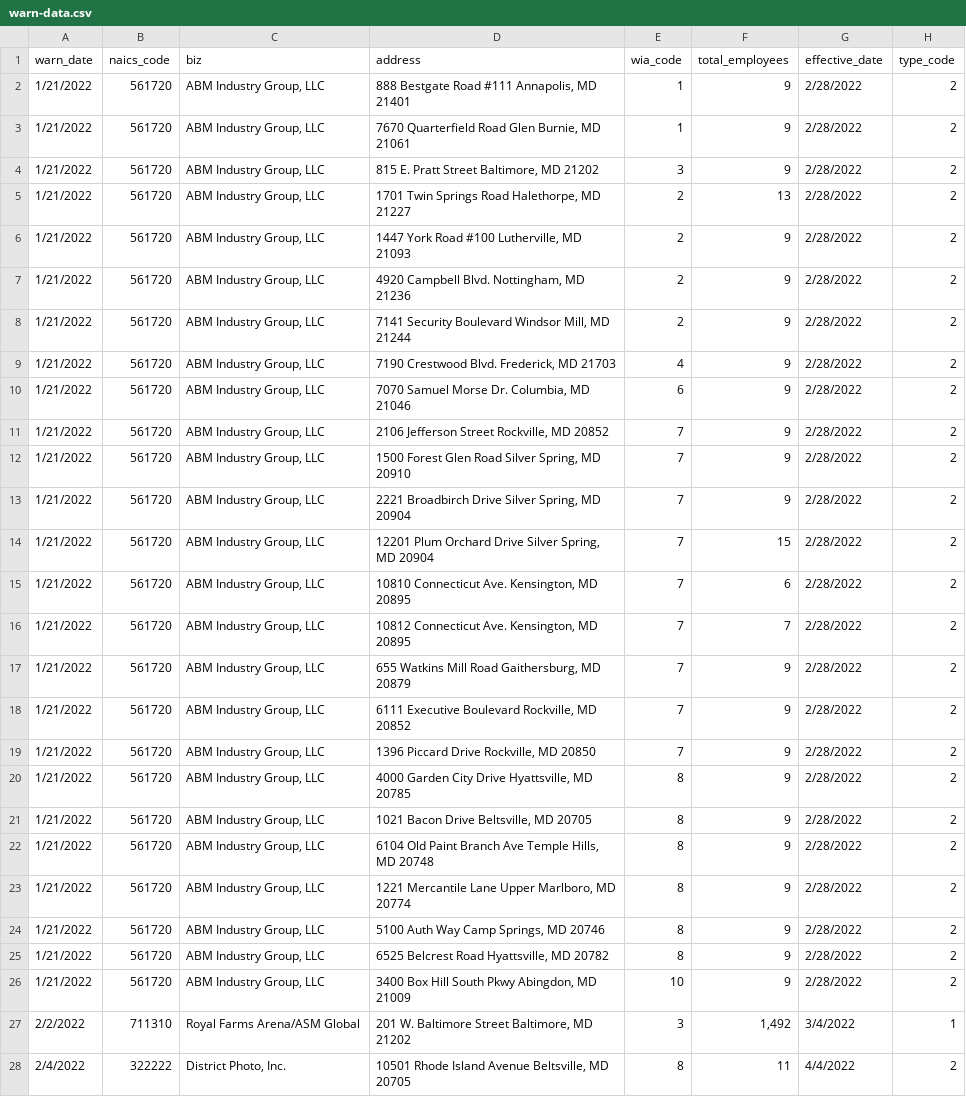
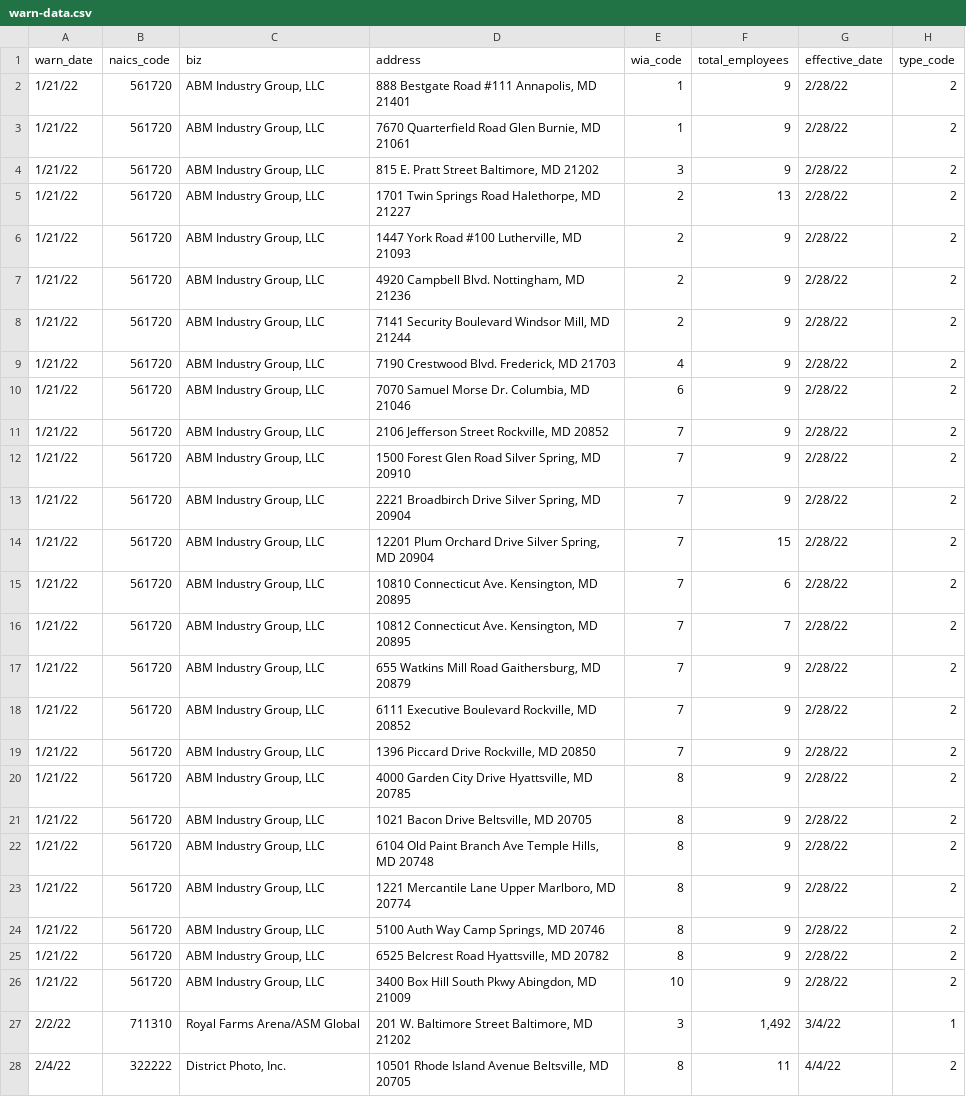
Before and after one commit to mvilla1859/github_actions_tryout_20220311, a CSV file: warn-data.csv, drawn as a sheet; only a part is shown; the diff covers the shown part only; the diff names each change by its address in the sheet, - before the commit and + after, or states it on an @@ line.

Commit message:
Making sure this push works.

```diff
--- a/warn-data.csv
+++ b/warn-data.csv
-A2:A26 (warn_date): 1/21/2022
+A2:A26 (warn_date): 1/21/22
-G2:G26 (effective_date): 2/28/2022
+G2:G26 (effective_date): 2/28/22
-A27 (warn_date): 2/2/2022
+A27 (warn_date): 2/2/22
-G27 (effective_date): 3/4/2022
+G27 (effective_date): 3/4/22
-A28 (warn_date): 2/4/2022
+A28 (warn_date): 2/4/22
-G28 (effective_date): 4/4/2022
+G28 (effective_date): 4/4/22
```
Also changed, not shown: 1 added row and 10 edited cells elsewhere in this file.
